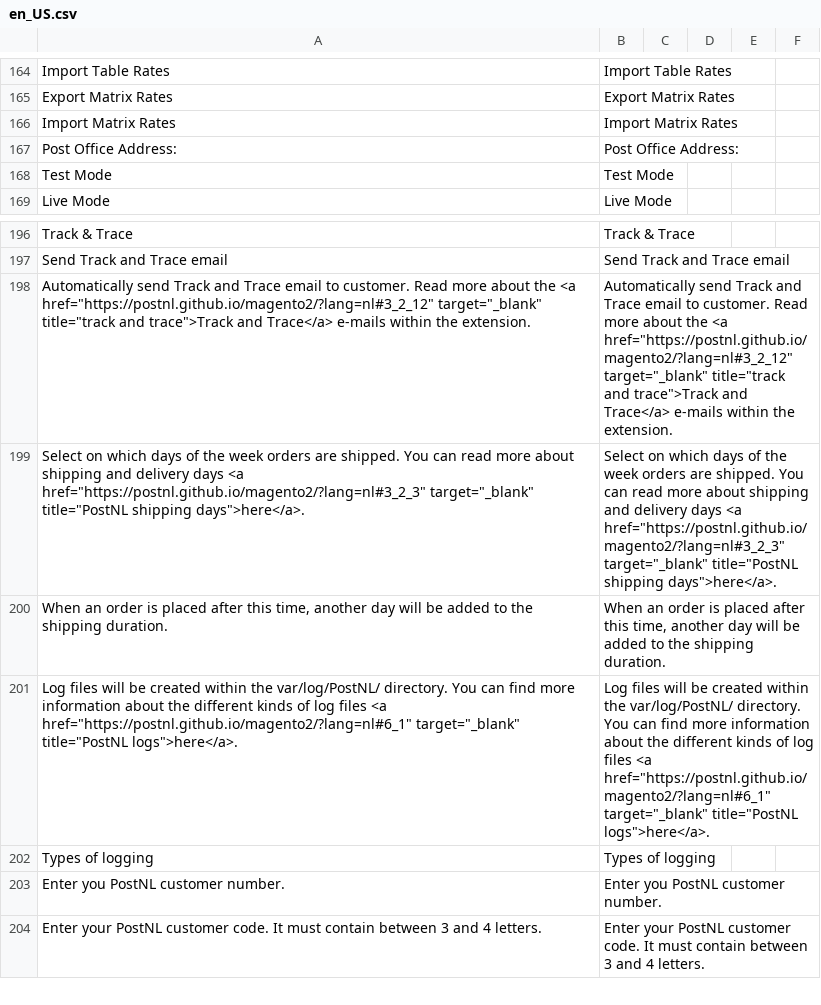
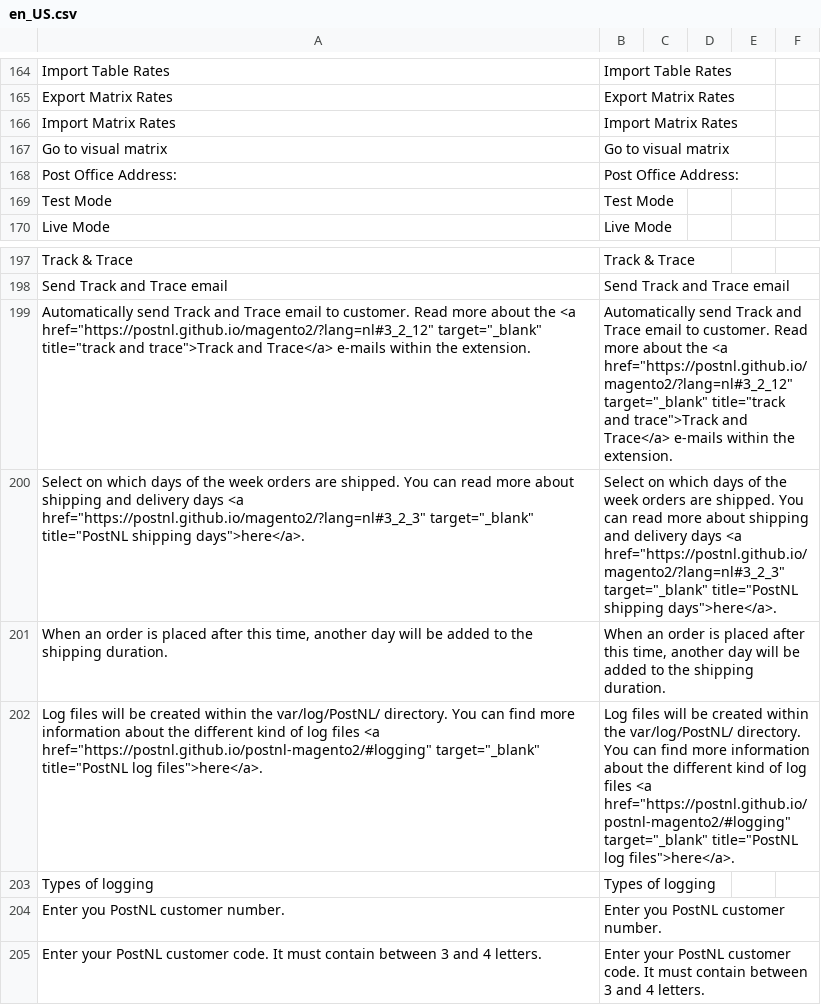
Before and after one commit to postnl/postnl-magento2, a CSV file: i18n/en_US.csv, drawn as a sheet; only a part is shown, gaps mark what is left out; addresses are those after the commit; the diff names each change by its address in the sheet, - before the commit and + after, or states it on an @@ line.

Commit message:
POSTNL-417 - add more translations

```diff
--- a/i18n/en_US.csv
+++ b/i18n/en_US.csv
+row 167: Go to visual matrix | Go to visual matrix
-A202: …the different kinds of log files <a href="https://postnl.github.io/magento2/?lang=nl#6_1" target="_blank" title="PostNL logs">here</a>.
+A202: …the different kind of log files <a href="https://postnl.github.io/postnl-magento2/#logging" target="_blank" title="PostNL log files">here</a>.
-B202: …the different kinds of log files <a href="https://postnl.github.io/magento2/?lang=nl#6_1" target="_blank" title="PostNL logs">here</a>.
+B202: …the different kind of log files <a href="https://postnl.github.io/postnl-magento2/#logging" target="_blank" title="PostNL log files">here</a>.
```
Also changed, not shown: i18n/nl_NL.csv, 1 other file.
